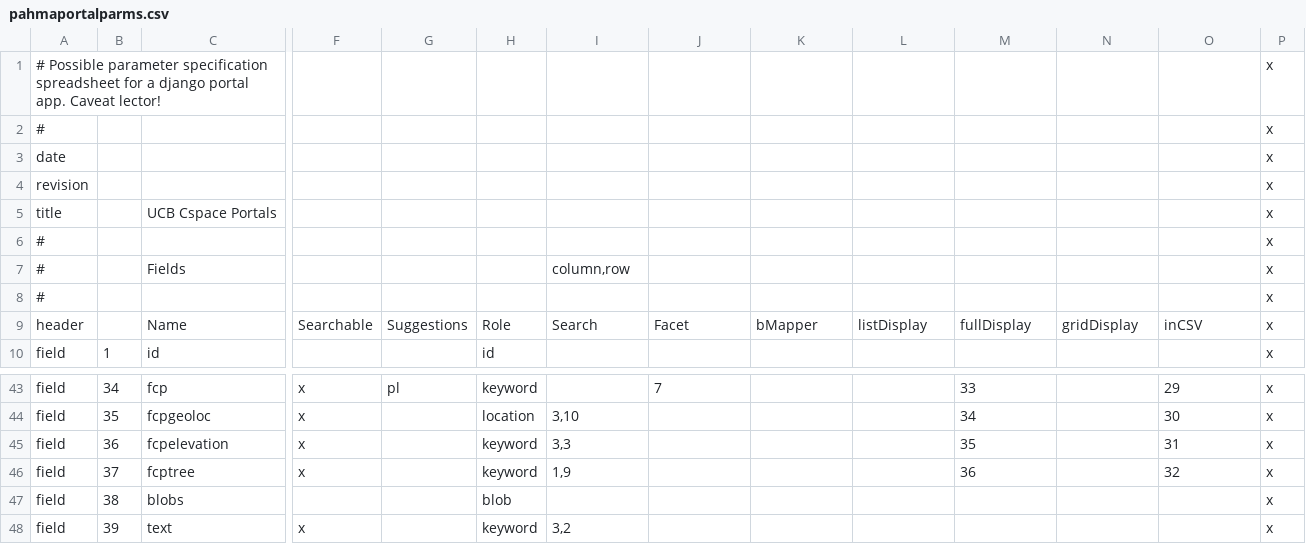
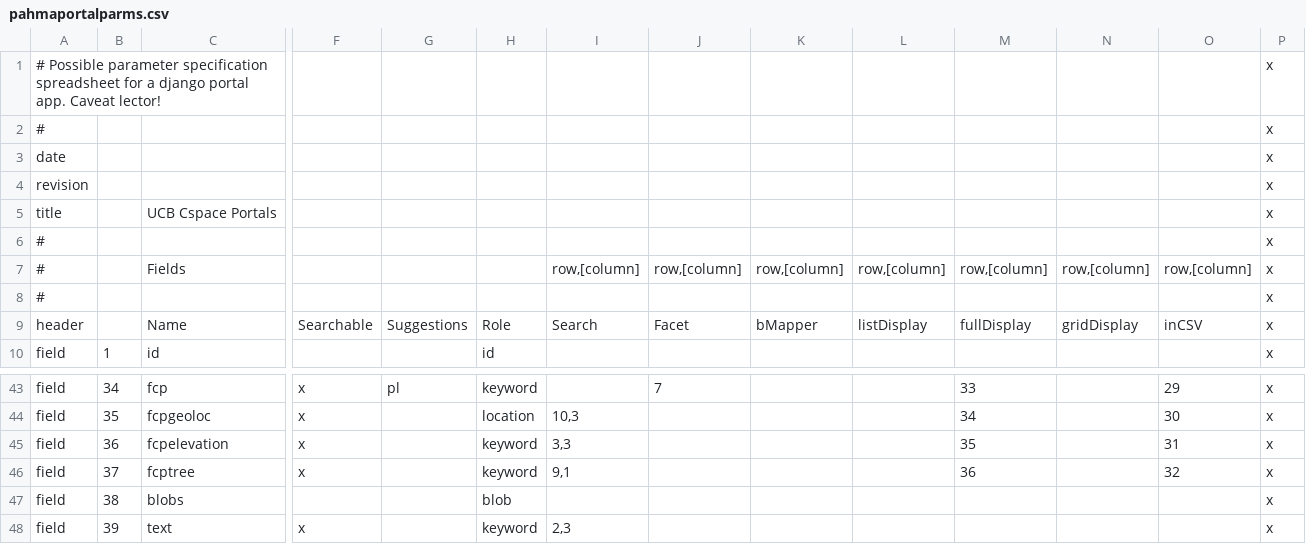
Before and after one commit to reginax/pahma_project, a CSV file: search/pahmaportalparms.csv, drawn as a sheet; only a part is shown, gaps mark what is left out; removed rows and columns are numbered as before the commit, all else as after; rows hold the shown columns only; the diff covers the shown part only; the diff names each change by its address in the sheet, - before the commit and + after, or states it on an @@ line.

```diff
--- a/search/pahmaportalparms.csv
+++ b/search/pahmaportalparms.csv
-row 7: # |  | Fields |  |  |  | column,row |  |  |  |  |  |  | x
+row 7: # |  | Fields |  |  |  | row,[column] | row,[column] | row,[column] | row,[column] | row,[column] | row,[column] | row,[column] | x
-I44: 3,10
+I44: 10,3
-I46: 1,9
+I46: 9,1
-I48: 3,2
+I48: 2,3
```
Also changed, not shown: 24 edited cells elsewhere in this file, 3 other files.
